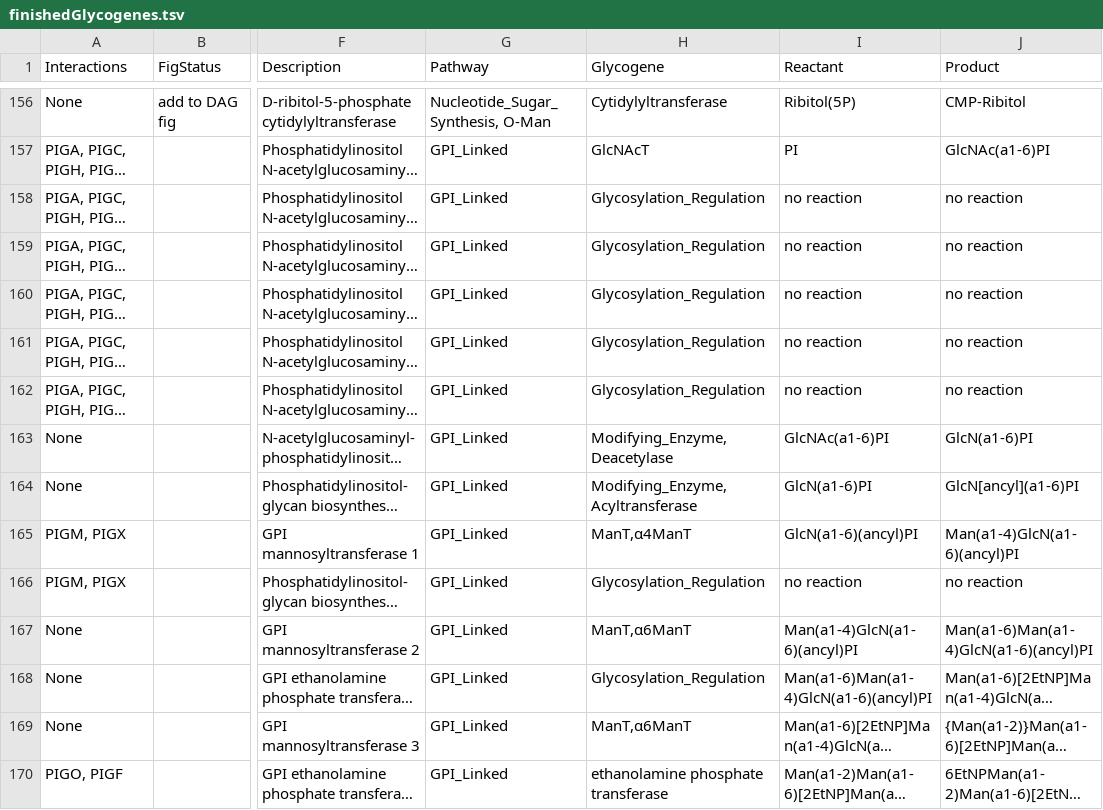
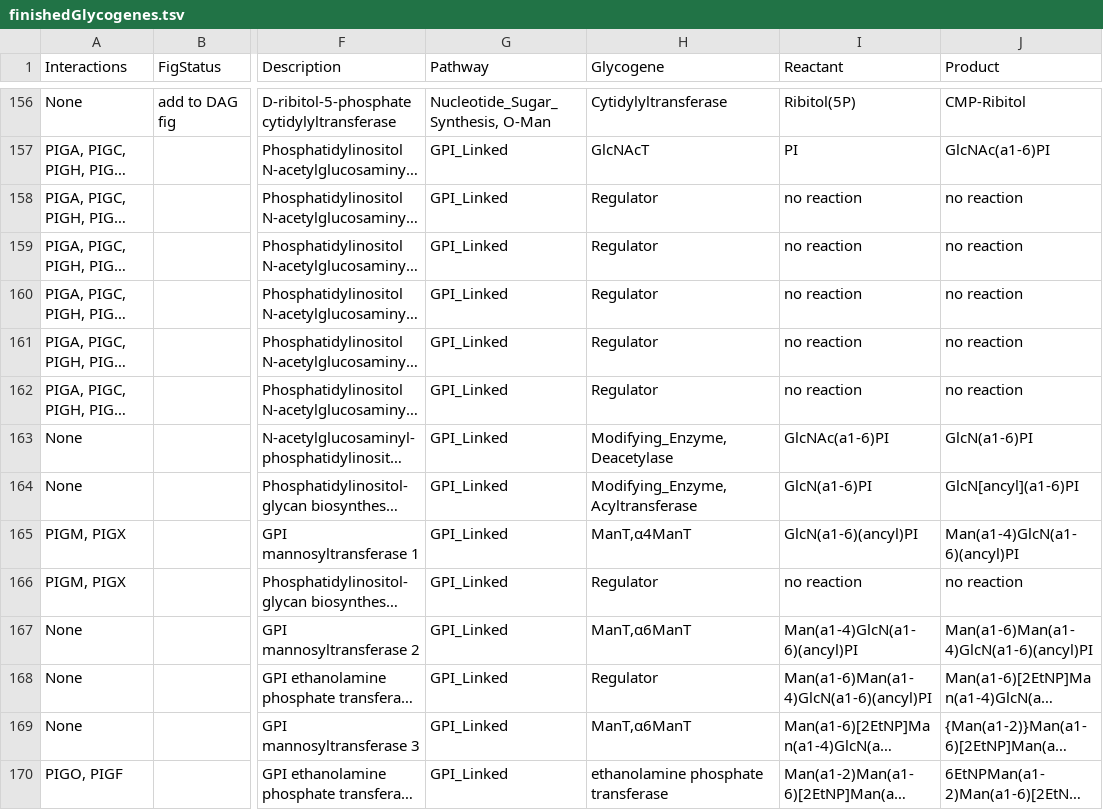
Before and after one commit to neel-lab/GlycoEnzOnto, a TSV file: finishedGlycogenes.tsv, drawn as a sheet; only a part is shown, gaps mark what is left out; long unchanged cells end in …; the diff covers the shown part only; the diff names each change by its address in the sheet, - before the commit and + after, or states it on an @@ line.

Commit message:
Reassigned mislabeled PIG classes

```diff
--- a/finishedGlycogenes.tsv
+++ b/finishedGlycogenes.tsv
-H158:H162 (Glycogene): Glycosylation_Regulation
+H158:H162 (Glycogene): Regulator
-H166 (Glycogene): Glycosylation_Regulation
+H166 (Glycogene): Regulator
-H168 (Glycogene): Glycosylation_Regulation
+H168 (Glycogene): Regulator
```
Also changed, not shown: 9 edited cells elsewhere in this file.
